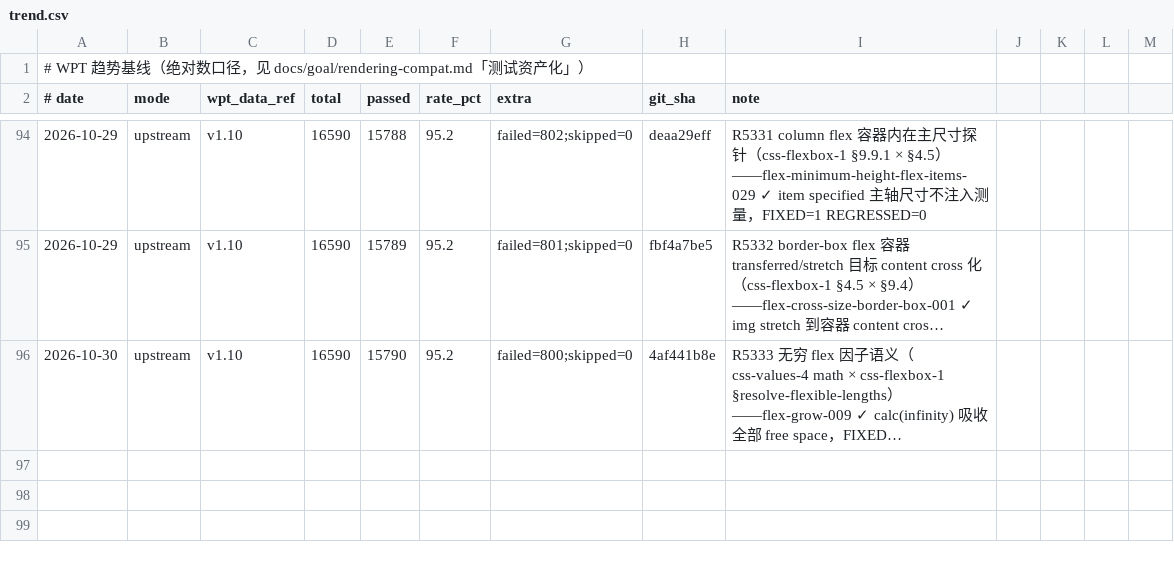
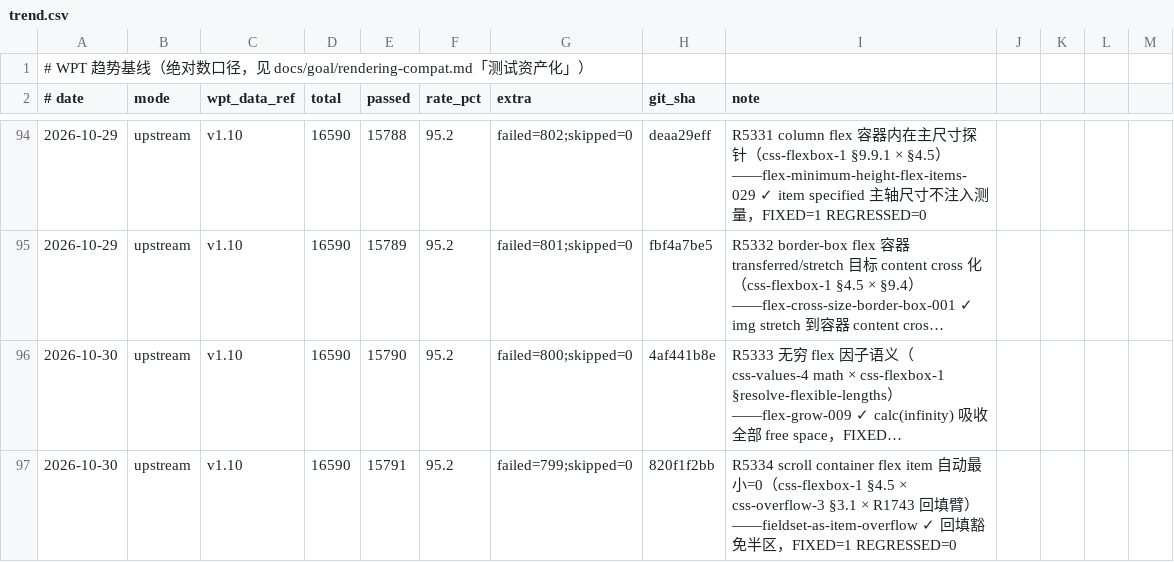
Before and after one commit to leizongmin/ZeroWeb, a CSV file: docs/goal/rendering-compat/evidence/wpt-trends/trend.csv, drawn as a sheet; only a part is shown, gaps mark what is left out; long unchanged cells end in …; the diff names each change by its address in the sheet, - before the commit and + after, or states it on an @@ line.

```diff
--- a/docs/goal/rendering-compat/evidence/wpt-trends/trend.csv
+++ b/docs/goal/rendering-compat/evidence/wpt-trends/trend.csv
+row 97: 2026-10-30 | upstream | v1.10 | 16590 | 15791 | 95.2 | failed=799;skipped=0 | 820f1f2bb | R5334 scroll container flex item 自动最小=0（css-flexbox-1 §4.5 × css-overflow-3 §3.1 × R1743 回填臂）——fieldset-as-item-overflow ✓ 回填豁免半区，FIXED=1 REGRESSED=0
```
Also changed, not shown: 4 other files.
